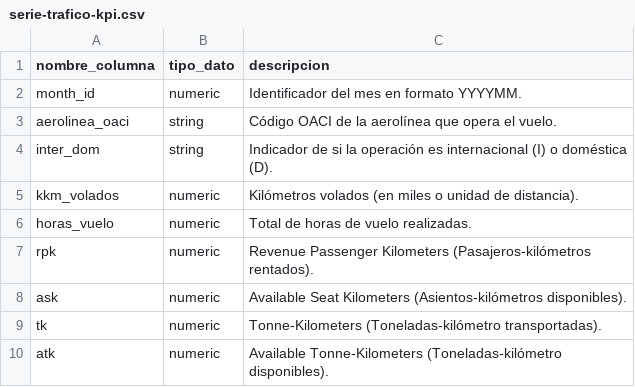
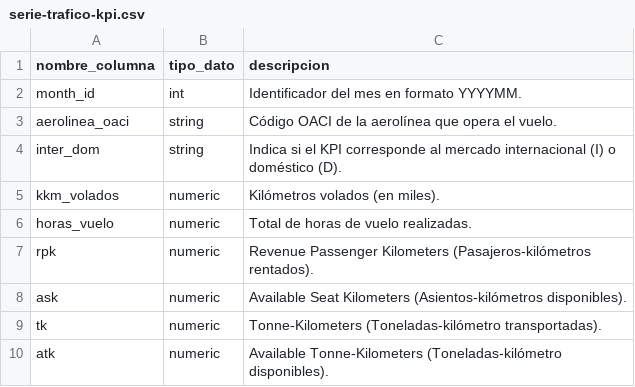
Before and after one commit to jac-mtt/jac-docs, a CSV file: docs/docs_data/serie-trafico-kpi.csv, drawn as a sheet.

Commit message:
Actualizacion de texto para serie de trafico y el landing page

```diff
--- a/docs/docs_data/serie-trafico-kpi.csv
+++ b/docs/docs_data/serie-trafico-kpi.csv
@@ -1,6 +1,6 @@
 nombre_columna,tipo_dato,descripcion
-month_id,numeric,Identificador del mes en formato YYYYMM.
+month_id,int,Identificador del mes en formato YYYYMM.
 aerolinea_oaci,string,Código OACI de la aerolínea que opera el vuelo.
-inter_dom,string,Indicador de si la operación es internacional (I) o doméstica (D).
-kkm_volados,numeric,Kilómetros volados (en miles o unidad de distancia).
+inter_dom,string,Indica si el KPI corresponde al mercado internacional (I) o doméstico (D).
+kkm_volados,numeric,Kilómetros volados (en miles).
 horas_vuelo,numeric,Total de horas de vuelo realizadas.
```
Also changed, not shown: 2 other files.
